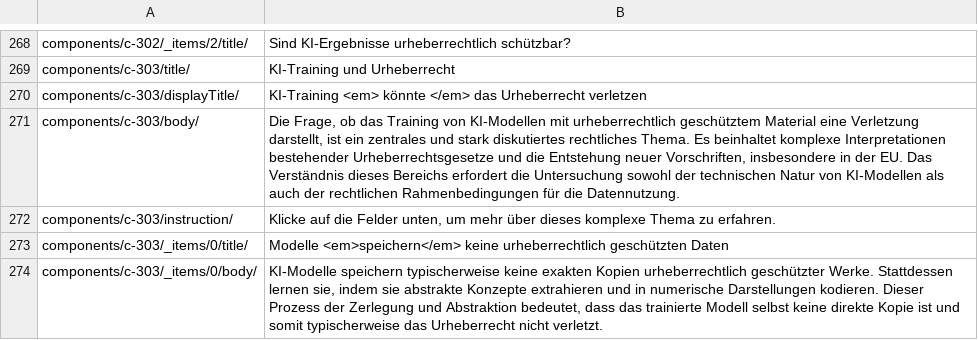
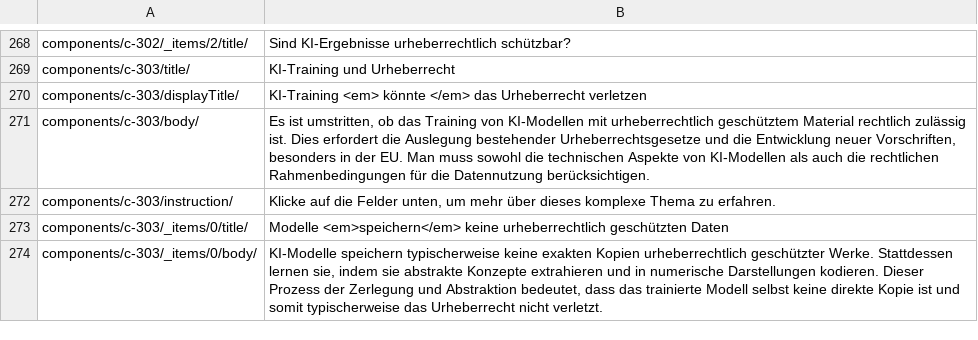
Before and after one commit to SebSchroen/aileen, a CSV file: languagefiles/de/components.csv, drawn as a sheet; only a part is shown, gaps mark what is left out; the diff covers the shown part only.

```diff
--- a/languagefiles/de/components.csv
+++ b/languagefiles/de/components.csv
@@ -270,3 +270,3 @@
 "components/c-303/displayTitle/","KI-Training <em> könnte </em> das Urheberrecht verletzen"
-"components/c-303/body/","Die Frage, ob das Training von KI-Modellen mit urheberrechtlich geschütztem Material eine Verletzung darstellt, ist ein zentrales und stark diskutiertes rechtliches Thema. Es beinhaltet komplexe Interpretationen bestehender Urheberrechtsgesetze und die Entstehung neuer Vorschriften, insbesondere in der EU. Das Verständnis dieses Bereichs erfordert die Untersuchung sowohl der technischen Natur von KI-Modellen als auch der rechtlichen Rahmenbedingungen für die Datennutzung."
+"components/c-303/body/","Es ist umstritten, ob das Training von KI-Modellen mit urheberrechtlich geschütztem Material rechtlich zulässig ist. Dies erfordert die Auslegung bestehender Urheberrechtsgesetze und die Entwicklung neuer Vorschriften, besonders in der EU. Man muss sowohl die technischen Aspekte von KI-Modellen als auch die rechtlichen Rahmenbedingungen für die Datennutzung berücksichtigen."
 "components/c-303/instruction/","Klicke auf die Felder unten, um mehr über dieses komplexe Thema zu erfahren."
```
Also changed, not shown: 35 edited cells elsewhere in this file, languagefiles/de/blocks.csv, languagefiles/de/contentObjects.csv, 18 other files.
